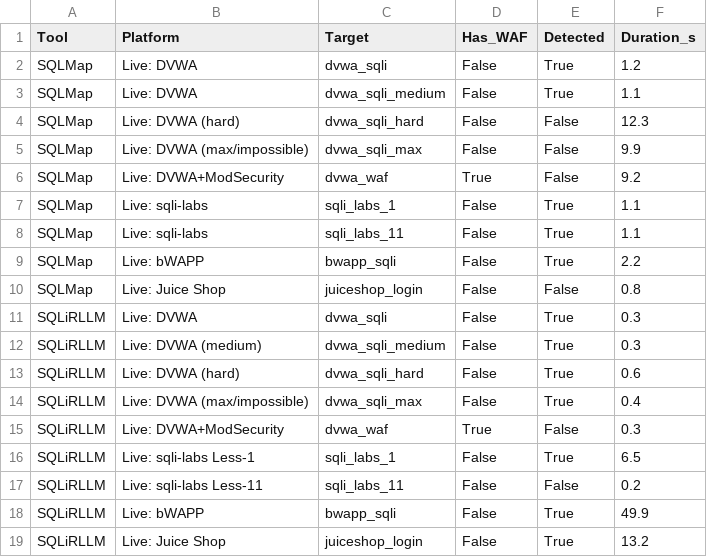
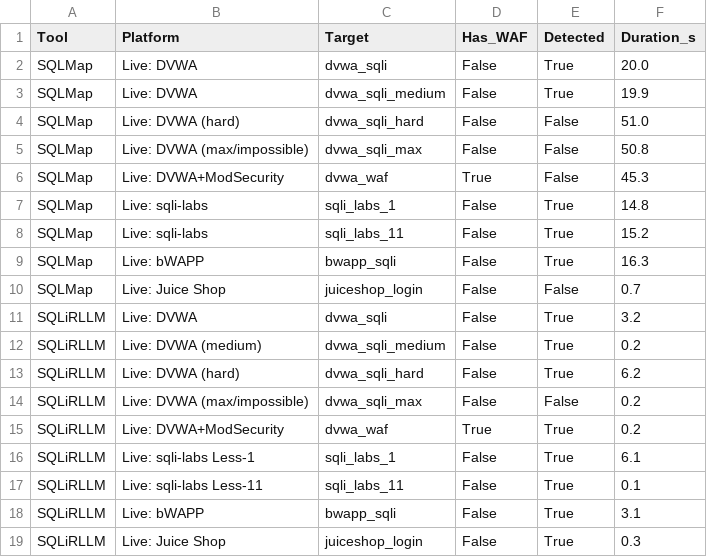
Before and after one commit to soltanabadiyan/SQLiRLLM, a CSV file: results/live/live_results_merged.csv, drawn as a sheet.

```diff
--- a/results/live/live_results_merged.csv
+++ b/results/live/live_results_merged.csv
@@ -1,19 +1,19 @@
 Tool,Platform,Target,Has_WAF,Detected,Duration_s
-SQLMap,Live: DVWA,dvwa_sqli,False,True,1.2
-SQLMap,Live: DVWA,dvwa_sqli_medium,False,True,1.1
-SQLMap,Live: DVWA (hard),dvwa_sqli_hard,False,False,12.3
-SQLMap,Live: DVWA (max/impossible),dvwa_sqli_max,False,False,9.9
-SQLMap,Live: DVWA+ModSecurity,dvwa_waf,True,False,9.2
-SQLMap,Live: sqli-labs,sqli_labs_1,False,True,1.1
-SQLMap,Live: sqli-labs,sqli_labs_11,False,True,1.1
-SQLMap,Live: bWAPP,bwapp_sqli,False,True,2.2
-SQLMap,Live: Juice Shop,juiceshop_login,False,False,0.8
-SQLiRLLM,Live: DVWA,dvwa_sqli,False,True,0.3
-SQLiRLLM,Live: DVWA (medium),dvwa_sqli_medium,False,True,0.3
-SQLiRLLM,Live: DVWA (hard),dvwa_sqli_hard,False,True,0.6
-SQLiRLLM,Live: DVWA (max/impossible),dvwa_sqli_max,False,True,0.4
-SQLiRLLM,Live: DVWA+ModSecurity,dvwa_waf,True,False,0.3
-SQLiRLLM,Live: sqli-labs Less-1,sqli_labs_1,False,True,6.5
-SQLiRLLM,Live: sqli-labs Less-11,sqli_labs_11,False,False,0.2
-SQLiRLLM,Live: bWAPP,bwapp_sqli,False,True,49.9
-SQLiRLLM,Live: Juice Shop,juiceshop_login,False,True,13.2
+SQLMap,Live: DVWA,dvwa_sqli,False,True,20.0
+SQLMap,Live: DVWA,dvwa_sqli_medium,False,True,19.9
+SQLMap,Live: DVWA (hard),dvwa_sqli_hard,False,False,51.0
+SQLMap,Live: DVWA (max/impossible),dvwa_sqli_max,False,False,50.8
+SQLMap,Live: DVWA+ModSecurity,dvwa_waf,True,False,45.3
+SQLMap,Live: sqli-labs,sqli_labs_1,False,True,14.8
+SQLMap,Live: sqli-labs,sqli_labs_11,False,True,15.2
+SQLMap,Live: bWAPP,bwapp_sqli,False,True,16.3
+SQLMap,Live: Juice Shop,juiceshop_login,False,False,0.7
+SQLiRLLM,Live: DVWA,dvwa_sqli,False,True,3.2
+SQLiRLLM,Live: DVWA (medium),dvwa_sqli_medium,False,True,0.2
+SQLiRLLM,Live: DVWA (hard),dvwa_sqli_hard,False,True,6.2
+SQLiRLLM,Live: DVWA (max/impossible),dvwa_sqli_max,False,False,0.2
+SQLiRLLM,Live: DVWA+ModSecurity,dvwa_waf,True,True,0.2
+SQLiRLLM,Live: sqli-labs Less-1,sqli_labs_1,False,True,6.1
+SQLiRLLM,Live: sqli-labs Less-11,sqli_labs_11,False,True,0.1
+SQLiRLLM,Live: bWAPP,bwapp_sqli,False,True,3.1
+SQLiRLLM,Live: Juice Shop,juiceshop_login,False,True,0.3
```
Also changed, not shown: results/live/cross_comparison.csv, results/live/live_requests_to_detect.csv, 23 other files.
